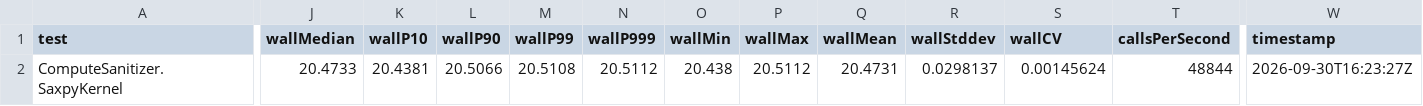
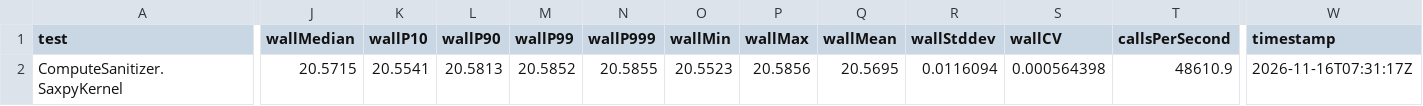
Before and after one commit to apexedgesystems/vernier, a CSV file: src/bench/demo/reference/thor/17_compute_sanitizer.csv, drawn as a sheet; only a part is shown, gaps mark what is left out; the diff covers the shown part only; the diff names each change by its address in the sheet, - before the commit and + after, or states it on an @@ line.

Commit message:
Recapture walkthrough 17's kernel time on the Thor
The CUPTI collector records its kernels in an untimed batch after the
measured repeats, so the timed launches no longer carry it and
walkthrough 17's plain runs moved: the guarded kernel reads 20.572 us
where it read 20.473, 20.570 to 20.598 over five locked runs where it
read 20.406 to 20.497, and 20.58 to 21.00 at 100 launches per repeat
where it read 20.10 to 20.93. The runs under the tool, where the
collector is refused, were made again beside those three and read
1135.9 to 1137.3 us where they read 1135.3 to 1136.4, so the tool
costs 54 to 55 times the kernel's time, not 54 to 57.

Step 1's output, the reference CSV, the check's run and those runs come
from one board session with the clocks locked, the reference picked as
the page says and a sixth run for the check. Step 1's output now
carries the NVML line every GPU run prints on this board. Step 4's and
the reproduce table's figures, the noise sentence and the header
follow; the tool's reports and every other block stay as captured.

Verified: TestBenchGpu passed on the board's build before any run (73:
64 passed, 9 skipped, none failed); bench compare of the later locked
run against the new reference CSV reads neutral; the three runs under
the tool report 0 errors; the format lane passes.

```diff
--- a/src/bench/demo/reference/thor/17_compute_sanitizer.csv
+++ b/src/bench/demo/reference/thor/17_compute_sanitizer.csv
-J2 (wallMedian): 20.4733
+J2 (wallMedian): 20.5715
-K2 (wallP10): 20.4381
+K2 (wallP10): 20.5541
-L2 (wallP90): 20.5066
+L2 (wallP90): 20.5813
-M2 (wallP99): 20.5108
+M2 (wallP99): 20.5852
-N2 (wallP999): 20.5112
+N2 (wallP999): 20.5855
-O2 (wallMin): 20.438
+O2 (wallMin): 20.5523
-P2 (wallMax): 20.5112
+P2 (wallMax): 20.5856
-Q2 (wallMean): 20.4731
+Q2 (wallMean): 20.5695
-R2 (wallStddev): 0.0298137
+R2 (wallStddev): 0.0116094
-S2 (wallCV): 0.00145624
+S2 (wallCV): 0.000564398
-T2 (callsPerSecond): 48844
+T2 (callsPerSecond): 48610.9
-W2 (timestamp): 2026-09-30T16:23:27Z
+W2 (timestamp): 2026-11-16T07:31:17Z
```
Also changed, not shown: 5 edited cells elsewhere in this file, 1 other file.
